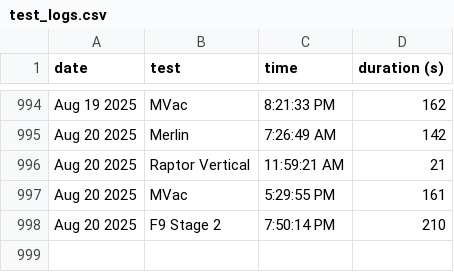
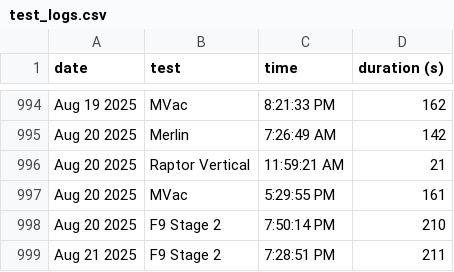
Before and after one commit to CameronField/SpaceX_Eng_Test_Log, a CSV file: test_logs.csv, drawn as a sheet; only a part is shown, gaps mark what is left out.

Commit message:
Update test log

```diff
--- a/test_logs.csv
+++ b/test_logs.csv
@@ -998 +998,2 @@ Aug 20 2025,MVac,5:29:55 PM,161
 Aug 20 2025,F9 Stage 2,7:50:14 PM,210
+Aug 21 2025,F9 Stage 2,7:28:51 PM,211
```
